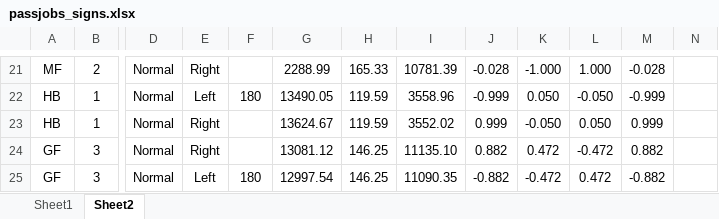
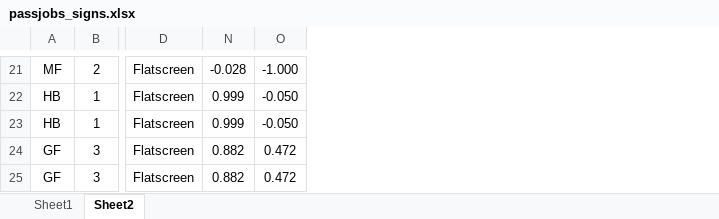
Before and after one commit to katycat5e/DVPassengerJobs, an Excel workbook: passjobs_signs.xlsx, sheet Sheet2, drawn as a sheet; only a part is shown, gaps mark what is left out; values as stored, in another font and other column widths than the file's, no borders; conditional formats not drawn; removed rows and columns are numbered as before the commit, all else as after; the diff covers the shown part only; the diff names each change by its address in the sheet, - before the commit and + after, or states it on an @@ line.

Commit message:
Add new sign type

```diff
--- a/passjobs_signs.xlsx (sheet Sheet2)
+++ b/passjobs_signs.xlsx (sheet Sheet2)
-column D, rows 21-25: all Normal
@@ column E hidden, rows 21-25: Right | Left | Right | Right | Left @@
@@ column F hidden, rows 22-25: 180 |  |  | 180 @@
@@ column G hidden, rows 21-25: 2288.99 | 13490.05 | 13624.67 | 13081.12 | 12997.54 @@
@@ column H hidden, rows 21-25: 165.33 | 119.59 | 119.59 | 146.25 | 146.25 @@
@@ column I hidden, rows 21-25: 10781.39 | 3558.96 | 3552.02 | 11135.10 | 11090.35 @@
+column D, rows 21-25: all Flatscreen
@@ column L hidden, rows 21-25: 1.000 | -0.050 | 0.050 | -0.472 | 0.472 @@
@@ column M hidden, rows 21-25: -0.028 | -0.999 | 0.999 | 0.882 | -0.882 @@
-column N, empty
-N22: -0.999
+N22: 0.999
-O22: 0.050
+O22: -0.050
-N25: -0.882
+N25: 0.882
-O25: -0.472
+O25: 0.472
```
Also changed, not shown: 21 edited cells elsewhere in this sheet, formulas that keep their value, hidden cells, 25 other files.
